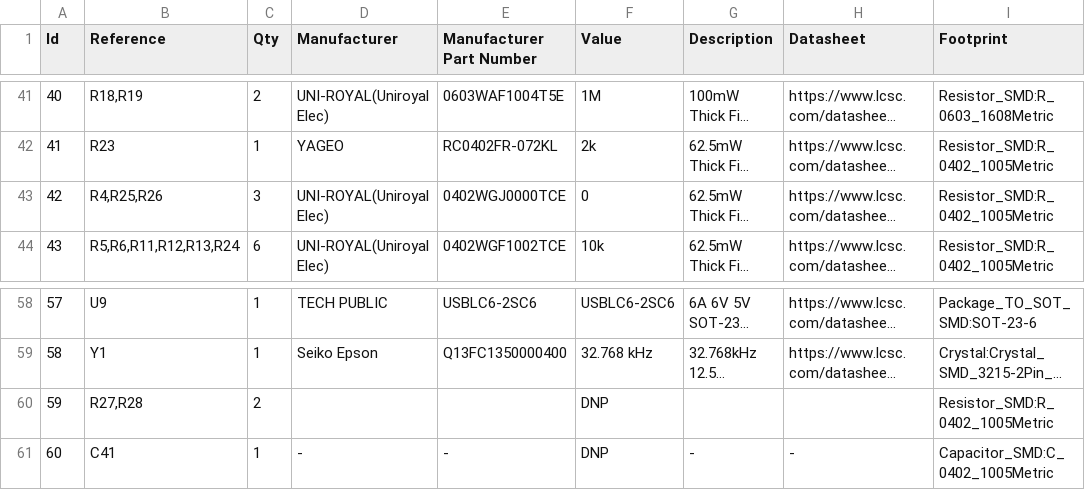
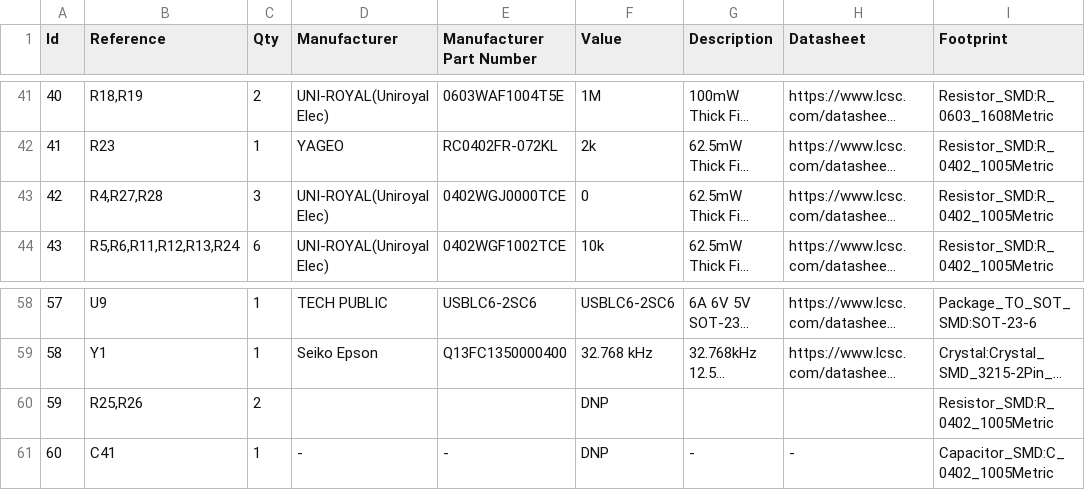
Before and after one commit to teapotlaboratories/bwlc1a, a CSV file: hardware/kicad/production/TeapotlabsBWLC1A_BOM.csv, drawn as a sheet; only a part is shown, gaps mark what is left out; long unchanged cells end in …; the diff names each change by its address in the sheet, - before the commit and + after, or states it on an @@ line.

```diff
--- a/hardware/kicad/production/TeapotlabsBWLC1A_BOM.csv
+++ b/hardware/kicad/production/TeapotlabsBWLC1A_BOM.csv
-B43 (Reference): R4,R25,R26
+B43 (Reference): R4,R27,R28
-B60 (Reference): R27,R28
+B60 (Reference): R25,R26
```
Also changed, not shown: 1 other file.
